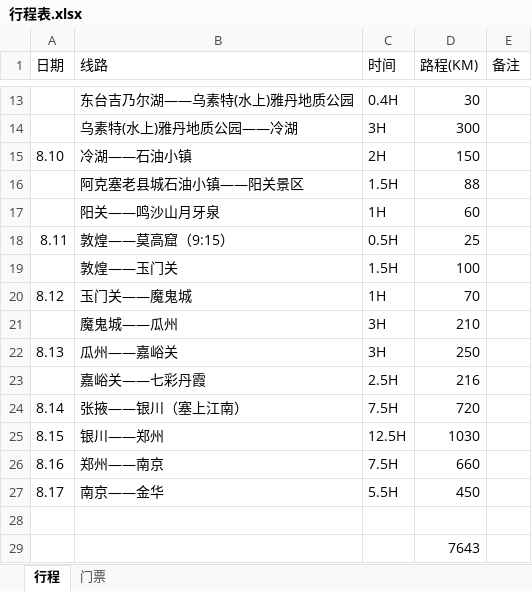
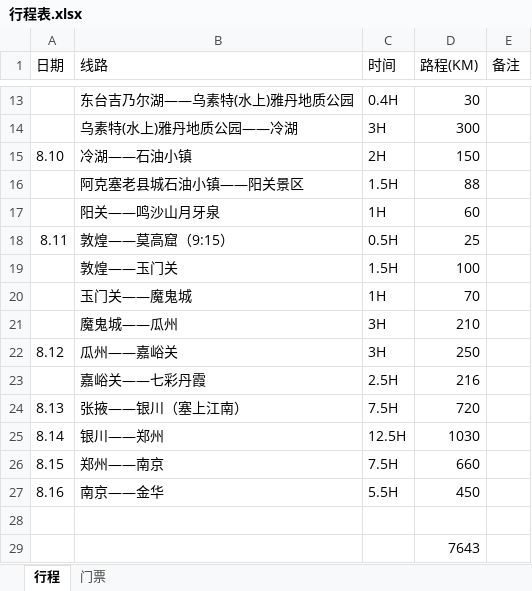
Before and after one commit to herbyuan/Self_Drive_Project, an Excel workbook: 行程表.xlsx, sheet 行程, drawn as a sheet; only a part is shown, gaps mark what is left out; values as stored, in another font and other column widths than the file's, no borders; the diff names each change by its address in the sheet, - before the commit and + after, or states it on an @@ line.

Commit message:
Update 行程表.xlsx

```diff
--- a/行程表.xlsx (sheet 行程)
+++ b/行程表.xlsx (sheet 行程)
-A20 (日期): 8.12
+A20 (日期): (empty)
-A22 (日期): 8.13
+A22 (日期): 8.12
-A24 (日期): 8.14
+A24 (日期): 8.13
-A25 (日期): 8.15
+A25 (日期): 8.14
-A26 (日期): 8.16
+A26 (日期): 8.15
-A27 (日期): 8.17
+A27 (日期): 8.16
```
